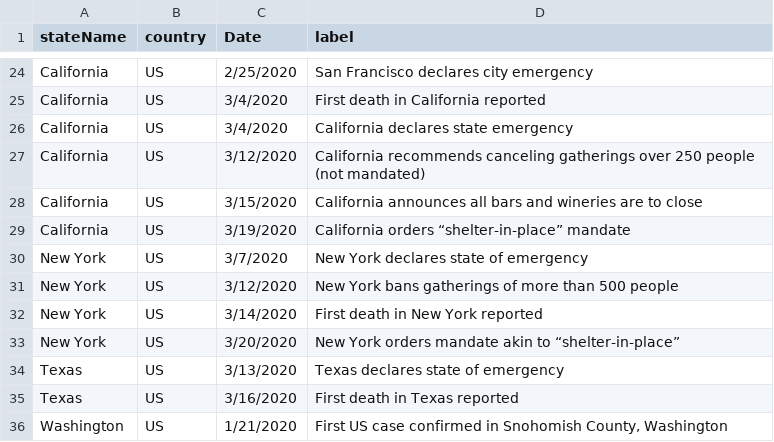
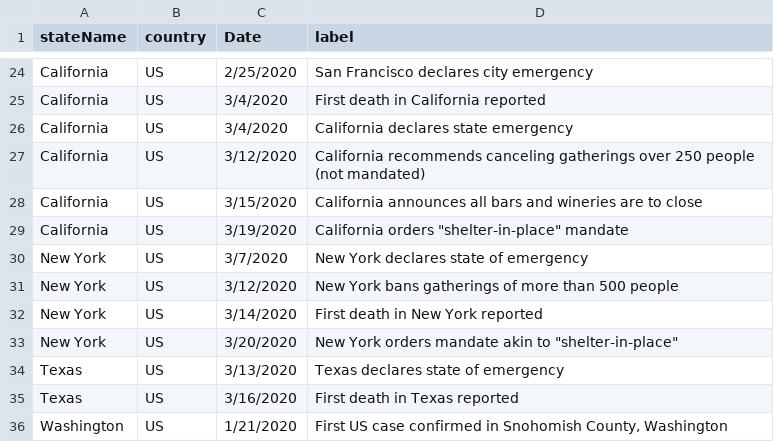
Before and after one commit to Texas-Policy-Lab/COVID19, a CSV file: data/covid_timeline.csv, drawn as a sheet; only a part is shown, gaps mark what is left out; the diff names each change by its address in the sheet, - before the commit and + after, or states it on an @@ line.

Commit message:
fixed ascii encoding issues

```diff
--- a/data/covid_timeline.csv
+++ b/data/covid_timeline.csv
-D29 (label): California orders “shelter-in-place” mandate
+D29 (label): California orders "shelter-in-place" mandate
-D33 (label): …akin to “shelter-in-place”
+D33 (label): …akin to "shelter-in-place"
```
